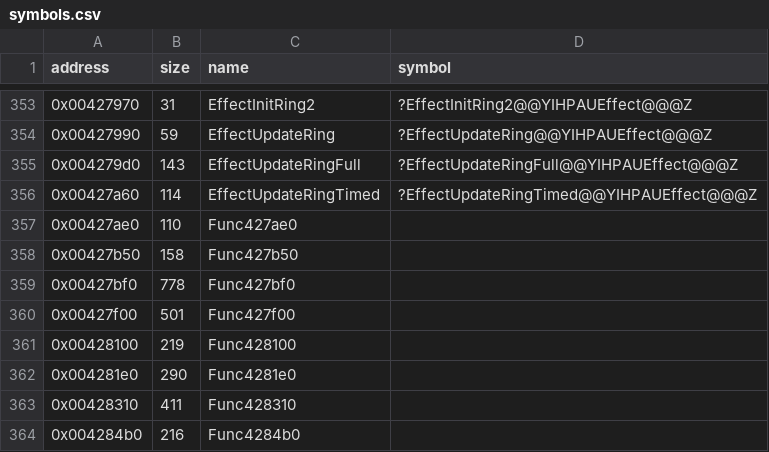
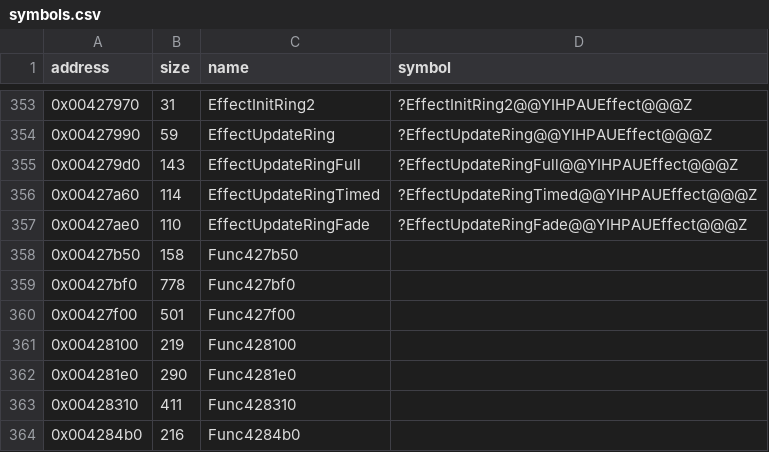
Before and after one commit to Cirno-Labs/th08, a CSV file: config/symbols.csv, drawn as a sheet; only a part is shown, gaps mark what is left out.

Commit message:
Decompile EffectUpdateRingFade (0x427ae0)

```diff
--- a/config/symbols.csv
+++ b/config/symbols.csv
@@ -356,3 +356,3 @@ address,size,name,symbol
 0x00427a60,114,EffectUpdateRingTimed,?EffectUpdateRingTimed@@YIHPAUEffect@@@Z
-0x00427ae0,110,Func427ae0,
+0x00427ae0,110,EffectUpdateRingFade,?EffectUpdateRingFade@@YIHPAUEffect@@@Z
 0x00427b50,158,Func427b50,
```
Also changed, not shown: 2 other files.
